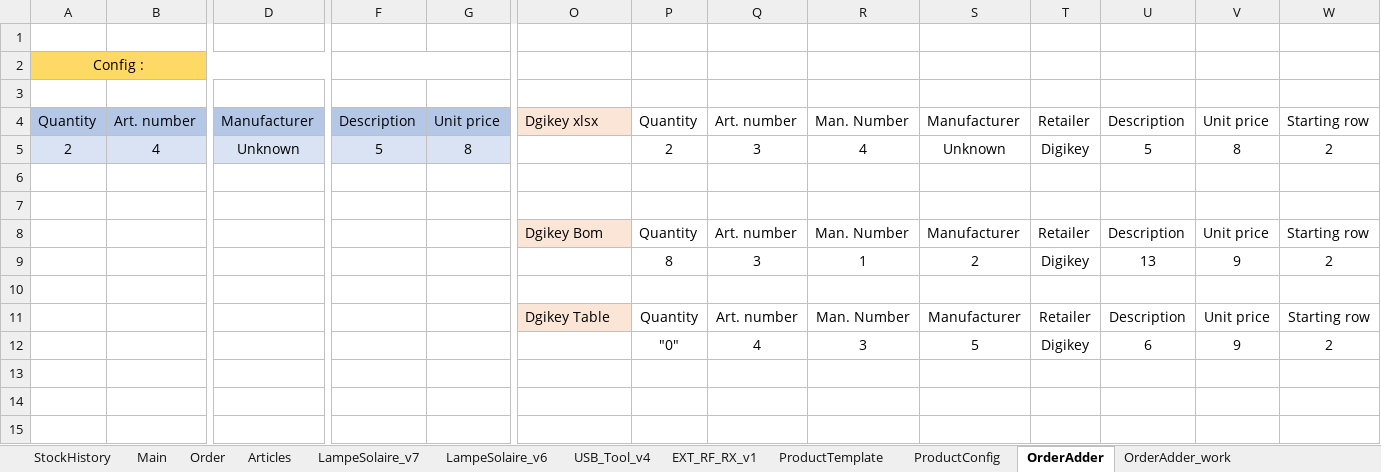
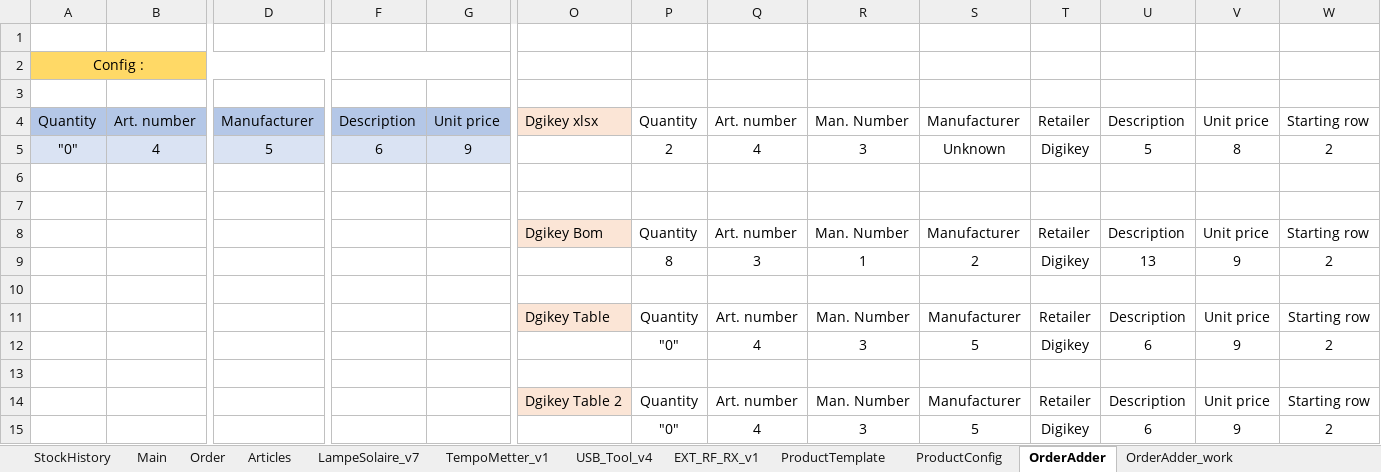
Before and after one commit to esseivan/Stock, an Excel workbook: Stock.xlsm, sheet OrderAdder, drawn as a sheet; only a part is shown, gaps mark what is left out; values as stored, in another font and other column widths than the file's, no borders; charts and pictures and conditional formats not drawn; rows hold the shown columns only; the diff names each change by its address in the sheet, - before the commit and + after, or states it on an @@ line.

```diff
--- a/Stock.xlsm (sheet OrderAdder)
+++ b/Stock.xlsm (sheet OrderAdder)
@@ sheet tab hidden: LampeSolaire_v6 @@
@@ sheet tab unhidden: TempoMetter_v1 @@
-A5: 2
+A5: "0"
-D5: Unknown
+D5: 5
-F5: 5
+F5: 6
-G5: 8
+G5: 9
-Q5: 3
+Q5: 4
-R5: 4
+R5: 3
+row 12:  |  |  |  |  |  | "0" | 4 | 3 | 5 | Digikey | 6 | 9 | 2
+row 13: (empty)
+row 14:  |  |  |  |  | Dgikey Table 2 | Quantity | Art. number | Man. Number | Manufacturer | Retailer | Description | Unit price | Starting row
```
Also changed, not shown: sheet Articles, sheet OrderAdder_work, sheet StockHistory, sheet LampeSolaire_v7, sheet USB_Tool_v4, sheet EXT_RF_RX_v1, 1 more sheet, formulas that keep their value, charts or pictures, src.xlsm, 8 other files.
